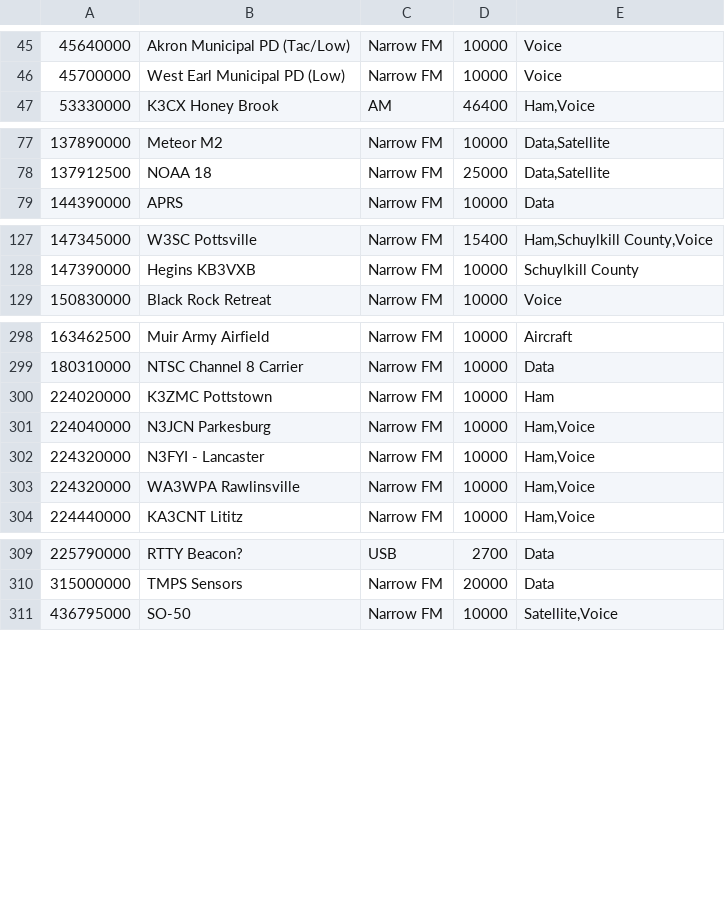
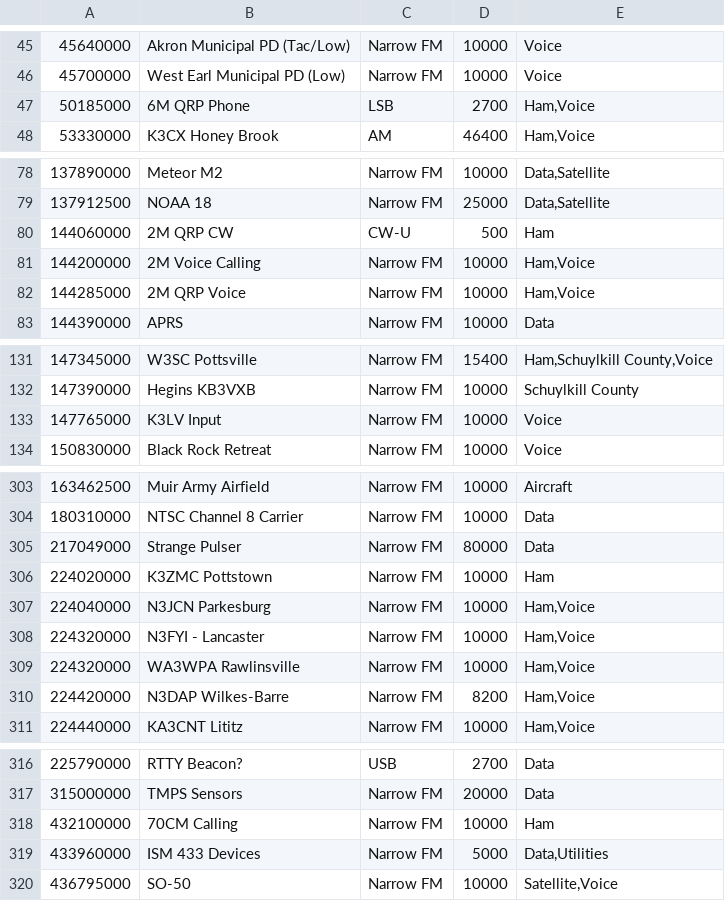
Before and after one commit to tomswartz07/linux-configs, a CSV file: .gqrx/bookmarks.csv, drawn as a sheet; only a part is shown, gaps mark what is left out; the diff covers the shown part only; the diff names each change by its address in the sheet, - before the commit and + after, or states it on an @@ line.

Commit message:
Add new bookmarks

```diff
--- a/.gqrx/bookmarks.csv
+++ b/.gqrx/bookmarks.csv
+row 47: 50185000 | 6M QRP Phone | LSB | 2700 | Ham,Voice
+row 80: 144060000 | 2M QRP CW | CW-U | 500 | Ham
+row 81: 144200000 | 2M Voice Calling | Narrow FM | 10000 | Ham,Voice
+row 82: 144285000 | 2M QRP Voice | Narrow FM | 10000 | Ham,Voice
+row 133: 147765000 | K3LV Input | Narrow FM | 10000 | Voice
+row 305: 217049000 | Strange Pulser | Narrow FM | 80000 | Data
+row 310: 224420000 | N3DAP Wilkes-Barre | Narrow FM | 8200 | Ham,Voice
+row 318: 432100000 | 70CM Calling | Narrow FM | 10000 | Ham
+row 319: 433960000 | ISM 433 Devices | Narrow FM | 5000 | Data,Utilities
```
Also changed, not shown: 8 moved rows elsewhere in this file.
